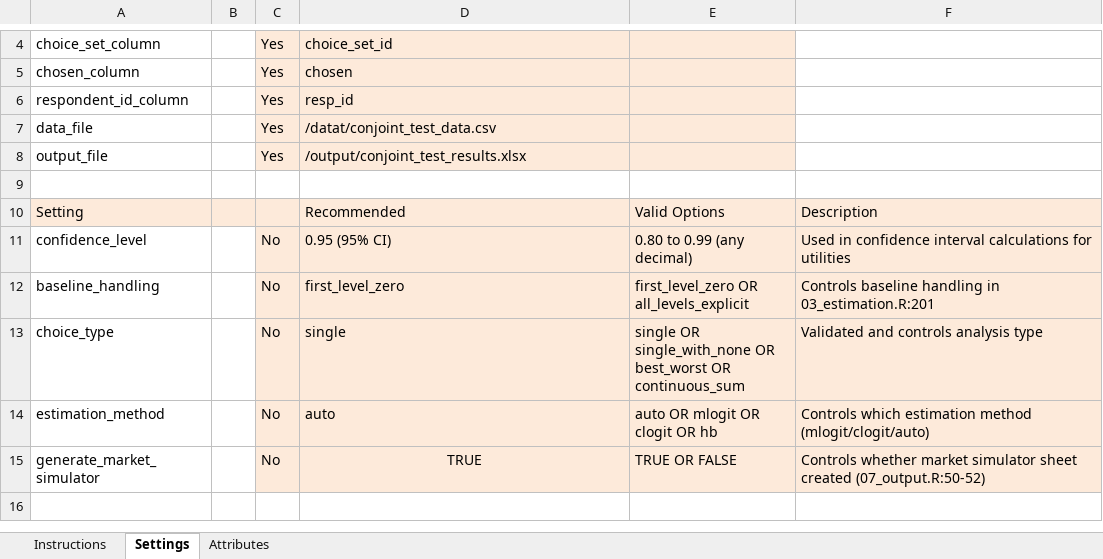
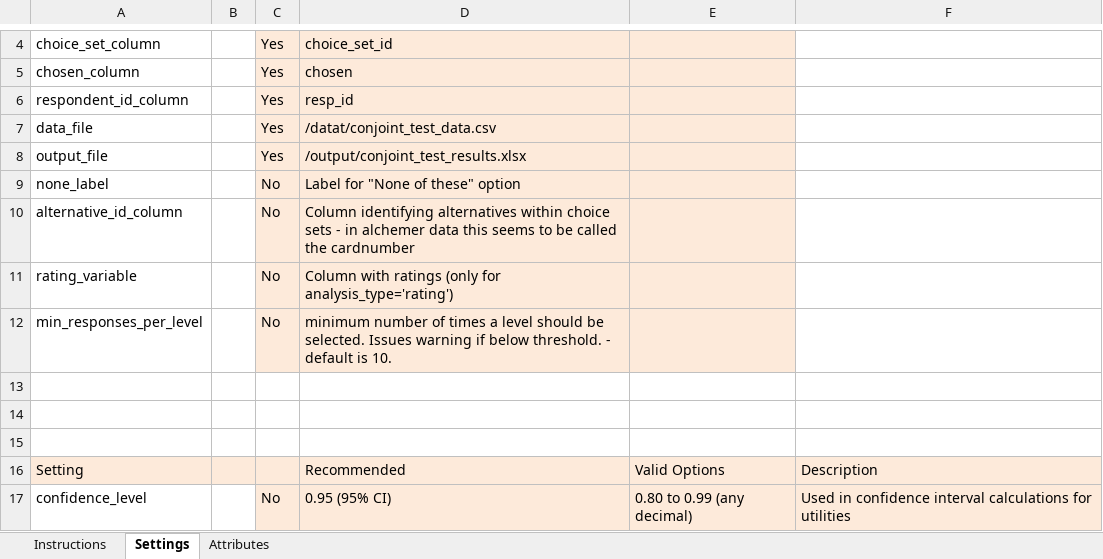
Before and after one commit to DuncanRBrett/Turas, an Excel workbook: templates/Final/Conjoint_Config_Template_Annotated_Final.xlsx, sheet Settings, drawn as a sheet; only a part is shown, gaps mark what is left out; the shorter side is filled out with more unchanged rows; values as stored, in another font and other column widths than the file's, no borders; the diff names each change by its address in the sheet, - before the commit and + after, or states it on an @@ line.

```diff
--- a/templates/Final/Conjoint_Config_Template_Annotated_Final.xlsx (sheet Settings)
+++ b/templates/Final/Conjoint_Config_Template_Annotated_Final.xlsx (sheet Settings)
+row 9: none_label |  | No | Label for "None of these" option
+row 10: alternative_id_column |  | No | Column identifying alternatives within choice sets - in alchemer data this seems to be called the cardnumber
+row 11: rating_variable |  | No | Column with ratings (only for analysis_type='rating')
+row 12: min_responses_per_level |  | No | minimum number of times a level should be selected. Issues warning if below threshold. - default is 10.
+row 13: (empty)
+row 14: (empty)
```
Also changed, not shown: sheet Attributes, sheet Instructions, templates/Final/Pricing_Config_Template_Annotated_Final.xlsx, 11 other files.
